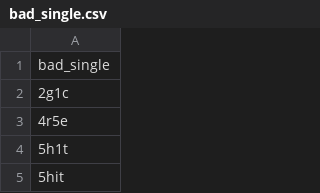
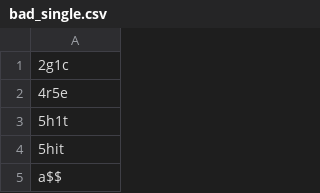
Before and after one commit to ss-mvp/backend, a CSV file: scripts/bad_single.csv, drawn as a sheet; only a part is shown; the shorter side is filled out with more unchanged rows; the diff names each change by its address in the sheet, - before the commit and + after, or states it on an @@ line.

```diff
--- a/scripts/bad_single.csv
+++ b/scripts/bad_single.csv
-row 1: bad_single
```
Also changed, not shown: 9 other files.
